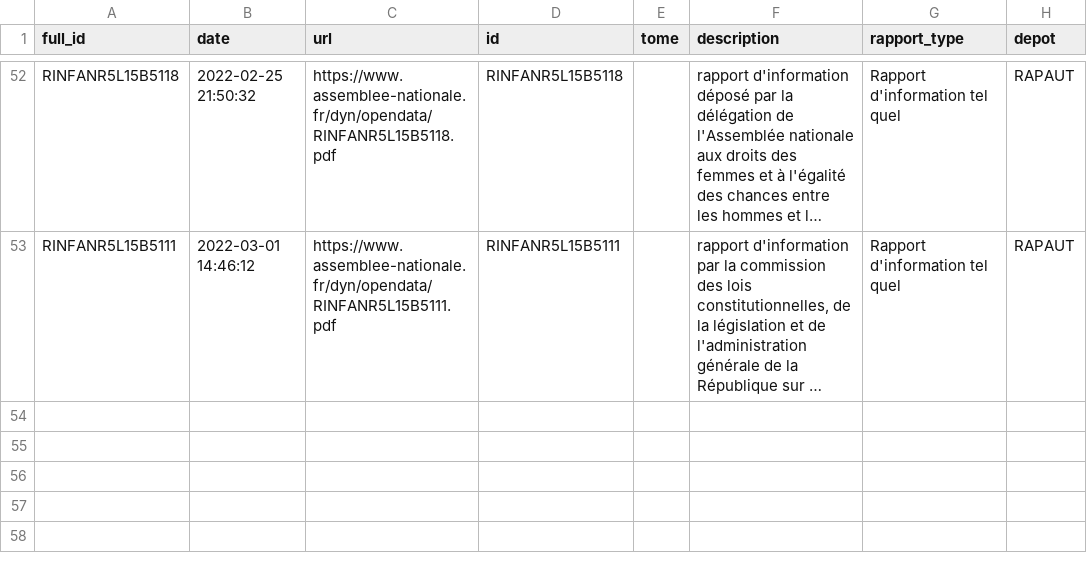
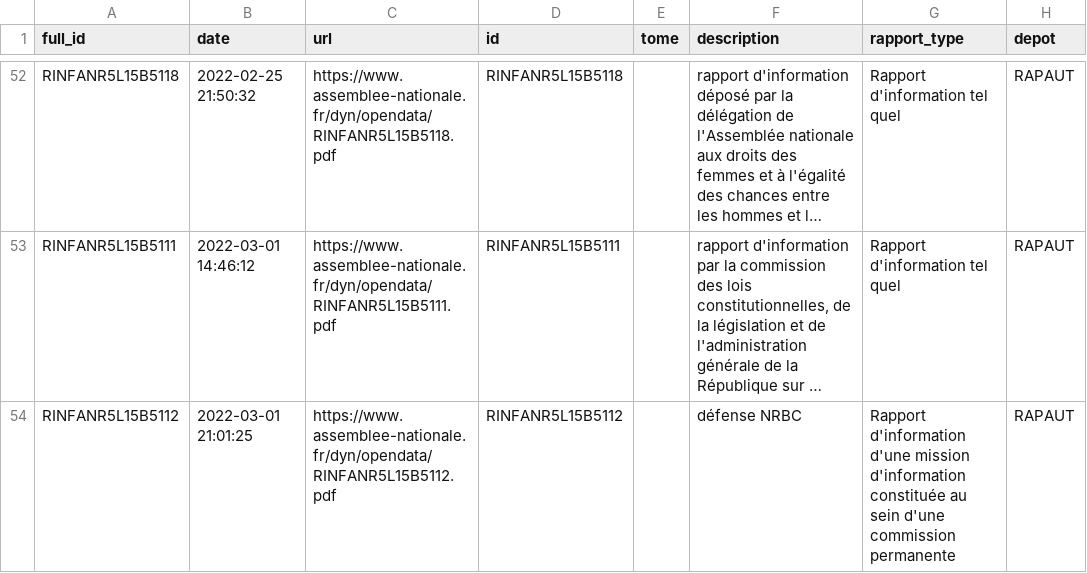
Before and after one commit to seracio/au-rapport, a CSV file: notebooks/rapports.csv, drawn as a sheet; only a part is shown, gaps mark what is left out; long unchanged cells end in …; the diff names each change by its address in the sheet, - before the commit and + after, or states it on an @@ line.

```diff
--- a/notebooks/rapports.csv
+++ b/notebooks/rapports.csv
+row 54: RINFANR5L15B5112 | 2022-03-01 21:01:25 | https://www.assemblee-nationale.fr/dyn/opendata/RINFANR5L15B5112.pdf | RINFANR5L15B5112 |  | défense NRBC | Rapport d'information d'une mission d'information constituée au sein d'une commission permanente | RAPAUT
```
Also changed, not shown: 2 other files.
